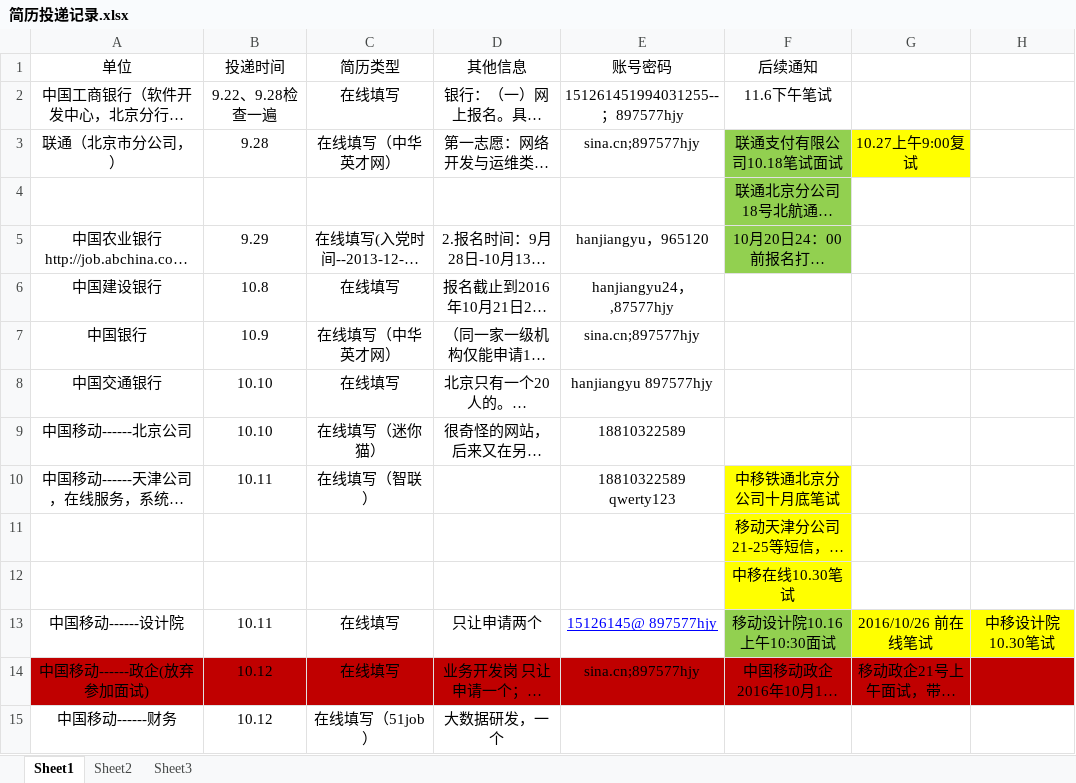
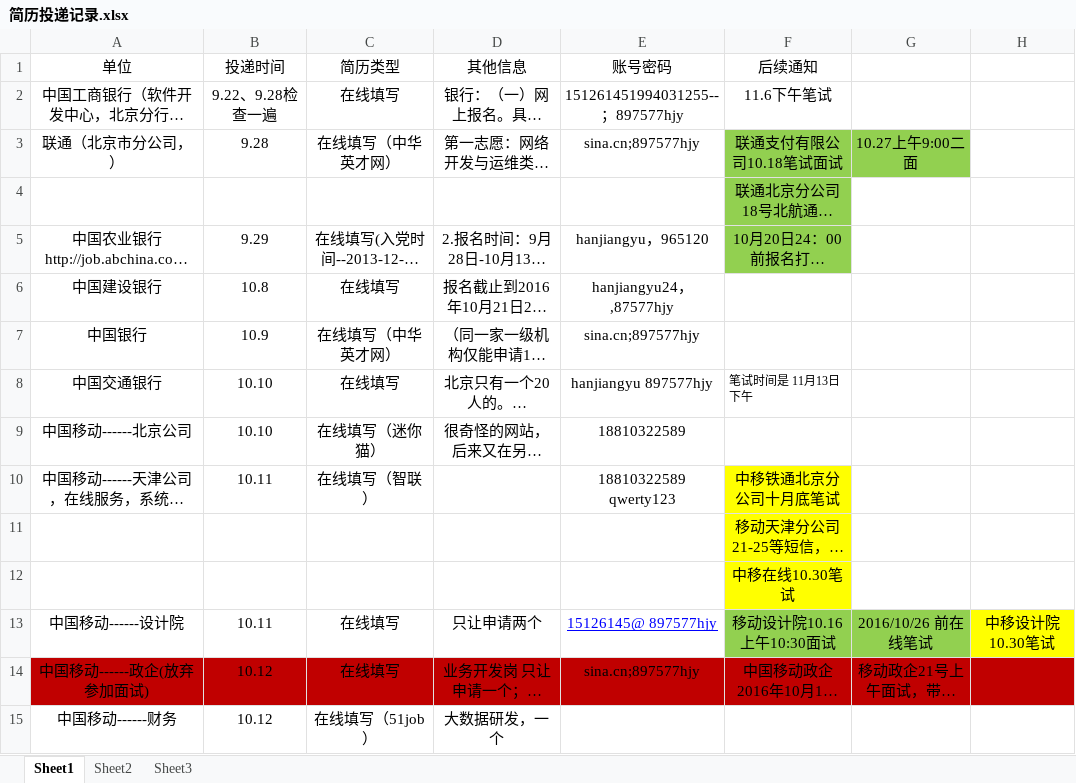
Before and after one commit to hanjiangyu/myRepository, an Excel workbook: job/简历投递记录.xlsx, sheet Sheet1, drawn as a sheet; only a part is shown; long unchanged cells end in …; values as stored, in another font and other column widths than the file's, no borders; the diff names each change by its address in the sheet, - before the commit and + after, or states it on an @@ line.

Commit message:
27

```diff
--- a/job/简历投递记录.xlsx (sheet Sheet1)
+++ b/job/简历投递记录.xlsx (sheet Sheet1)
-G3: 10.27上午9:00复试
+G3: 10.27上午9:00二面
-G3 fill: #FFFF00
+G3 fill: #92D050
-F8 (后续通知): (empty)
+F8 (后续通知): 笔试时间是 11月13日 下午
-G13 fill: #FFFF00
+G13 fill: #92D050
```
